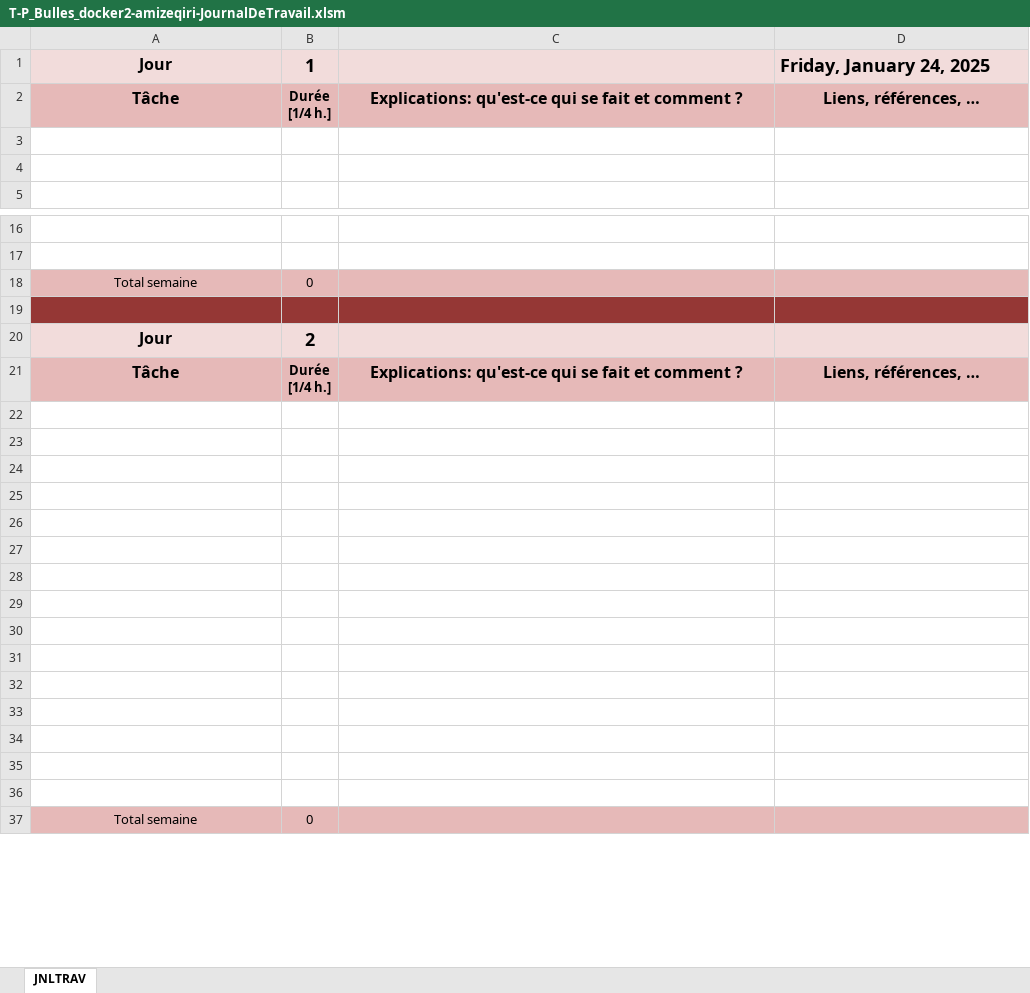
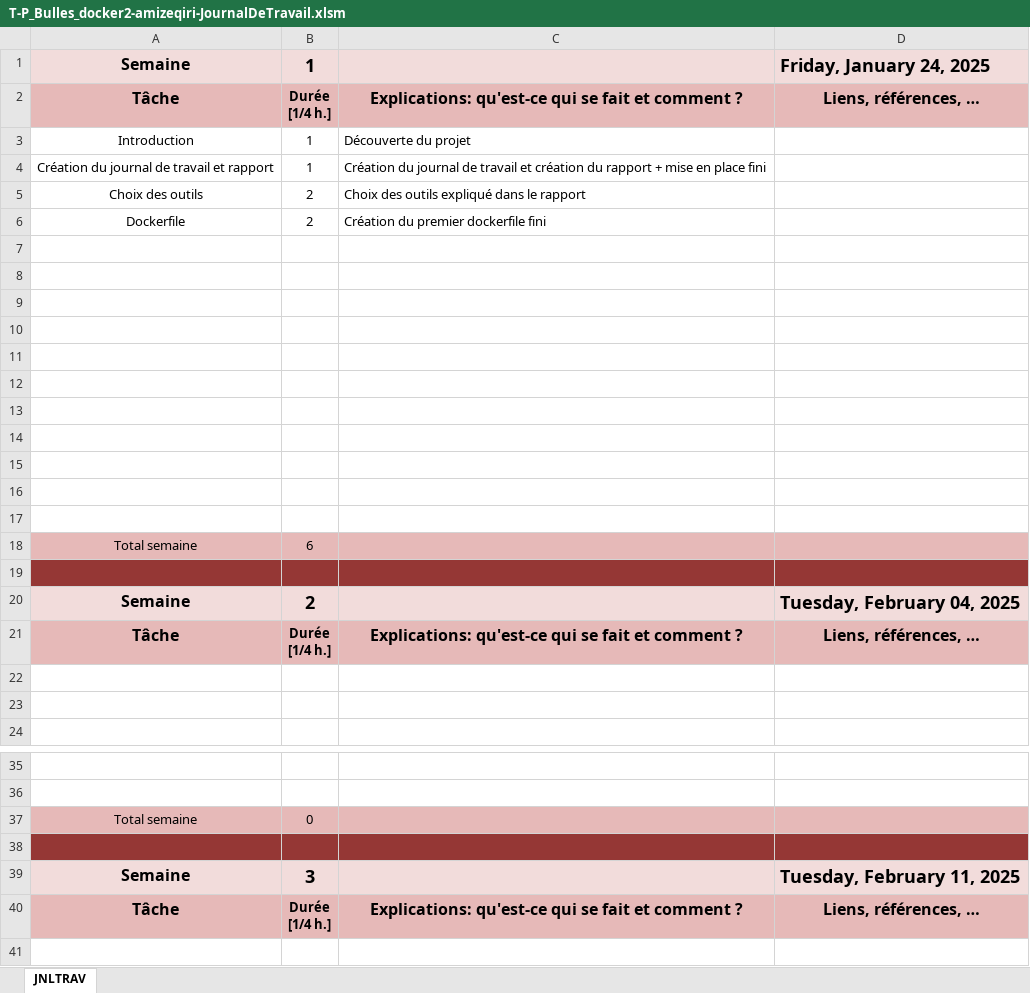
Before and after one commit to zeqamir/P_Bulles_docker2, an Excel workbook: Projet/T-P_Bulles_docker2-amizeqiri-JournalDeTravail.xlsm, sheet JNLTRAV, drawn as a sheet; only a part is shown, gaps mark what is left out; the shorter side is filled out with more unchanged rows; values as stored, in another font and other column widths than the file's, no borders; charts and pictures not drawn; removed rows and columns are numbered as before the commit, all else as after; ↵ is a line break in a cell; the diff covers the shown part only; the diff names each change by its address in the sheet, - before the commit and + after, or states it on an @@ line.

Commit message:
dockerfile 1

```diff
--- a/Projet/T-P_Bulles_docker2-amizeqiri-JournalDeTravail.xlsm (sheet JNLTRAV)
+++ b/Projet/T-P_Bulles_docker2-amizeqiri-JournalDeTravail.xlsm (sheet JNLTRAV)
-A1: Jour
+A1: Semaine
+row 2: Tâche | Durée ↵ [1/4 h.] | Explications: qu'est-ce qui se fait et comment ? | Liens, références, …
+row 3: Introduction | 1 | Découverte du projet
+row 4: Création du journal de travail et rapport | 1 | Création du journal de travail et création du rapport + mise en place fini
+row 5: Choix des outils | 2 | Choix des outils expliqué dans le rapport
+row 6: Dockerfile | 2 | Création du premier dockerfile fini
+row 7: (empty)
+row 8: (empty)
+row 9: (empty)
+row 10: (empty)
+row 11: (empty)
+row 12: (empty)
+row 13: (empty)
+row 14: (empty)
+row 15: (empty)
+row 16: (empty)
+row 17: (empty)
+row 18: Total semaine | 6
+row 19: (empty)
+row 20: Semaine | 2 |  | Tuesday, February 04, 2025
-row 20: Jour | 2
+row 39: Semaine | 3 |  | Tuesday, February 11, 2025
```
Also changed, not shown: 2 removed rows elsewhere in this sheet, formulas that keep their value, charts or pictures, 6 other files.
